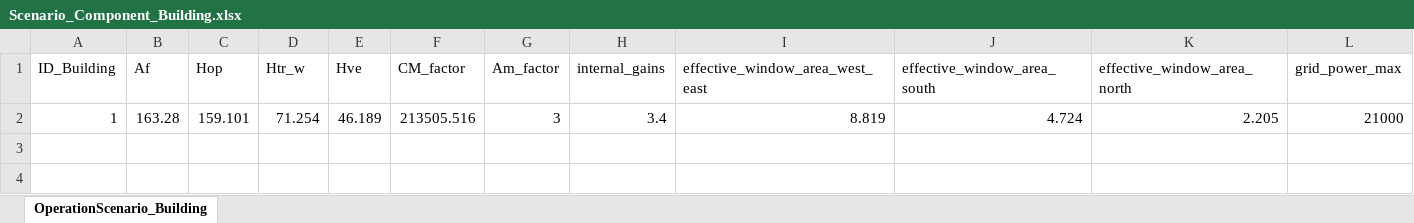
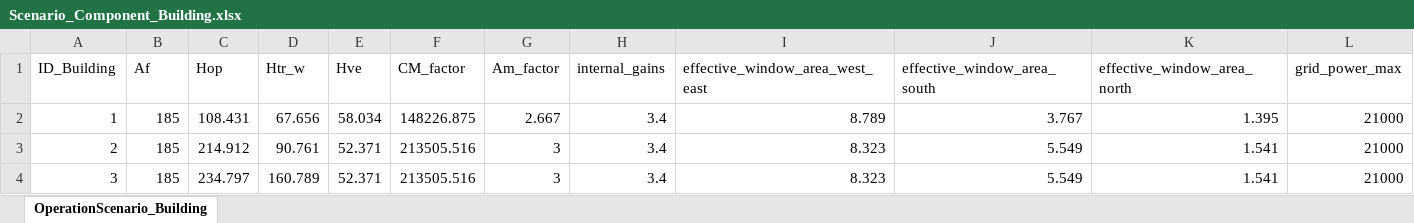
Before and after one commit to H2020-newTRENDs/FLEX, an Excel workbook: data/input/Scenario_Component_Building.xlsx, sheet OperationScenario_Building, drawn as a sheet; values as stored, in another font and other column widths than the file's, no borders; table styles not drawn; removed rows and columns are numbered as before the commit, all else as after; the diff names each change by its address in the sheet, - before the commit and + after, or states it on an @@ line.

Commit message:
setting up scenarios

```diff
--- a/data/input/Scenario_Component_Building.xlsx (sheet OperationScenario_Building)
+++ b/data/input/Scenario_Component_Building.xlsx (sheet OperationScenario_Building)
-row 2: 1 | 163.28 | 159.101 | 71.254 | 46.189 | 213505.516 | 3 | 3.4 | 8.819 | 4.724 | 2.205 | 21000
+row 2: 1 | 185 | 108.431 | 67.656 | 58.034 | 148226.875 | 2.667 | 3.4 | 8.789 | 3.767 | 1.395 | 21000
+row 3: 2 | 185 | 214.912 | 90.761 | 52.371 | 213505.516 | 3 | 3.4 | 8.323 | 5.549 | 1.541 | 21000
+row 4: 3 | 185 | 234.797 | 160.789 | 52.371 | 213505.516 | 3 | 3.4 | 8.323 | 5.549 | 1.541 | 21000
```
